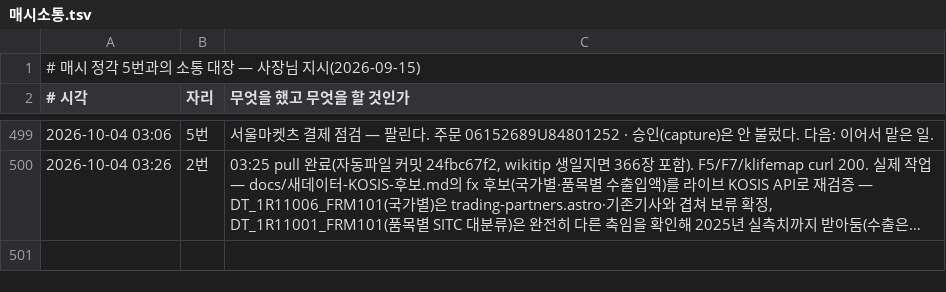
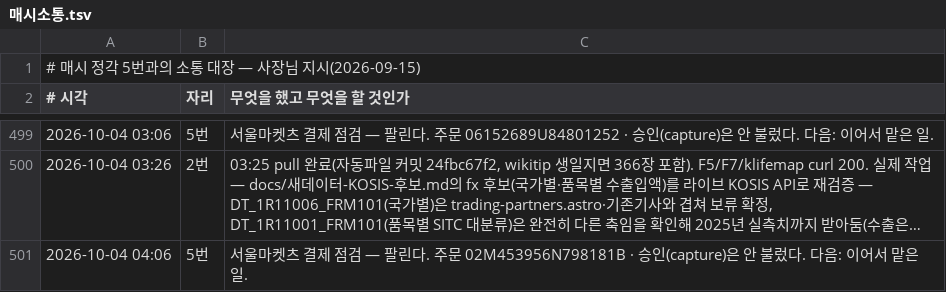
Before and after one commit to parkintaek2-gif/parkintaek2-gif.github.io, a TSV file: docs/매시소통.tsv, drawn as a sheet; only a part is shown, gaps mark what is left out; long unchanged cells end in …; the diff names each change by its address in the sheet, - before the commit and + after, or states it on an @@ line.

```diff
--- a/docs/매시소통.tsv
+++ b/docs/매시소통.tsv
+row 501: 2026-10-04 04:06 | 5번 | 서울마켓츠 결제 점검 — 팔린다. 주문 02M453956N798181B · 승인(capture)은 안 불렀다. 다음: 이어서 맡은 일.
```
Also changed, not shown: docs/손님길점검.tsv, 7 other files.
